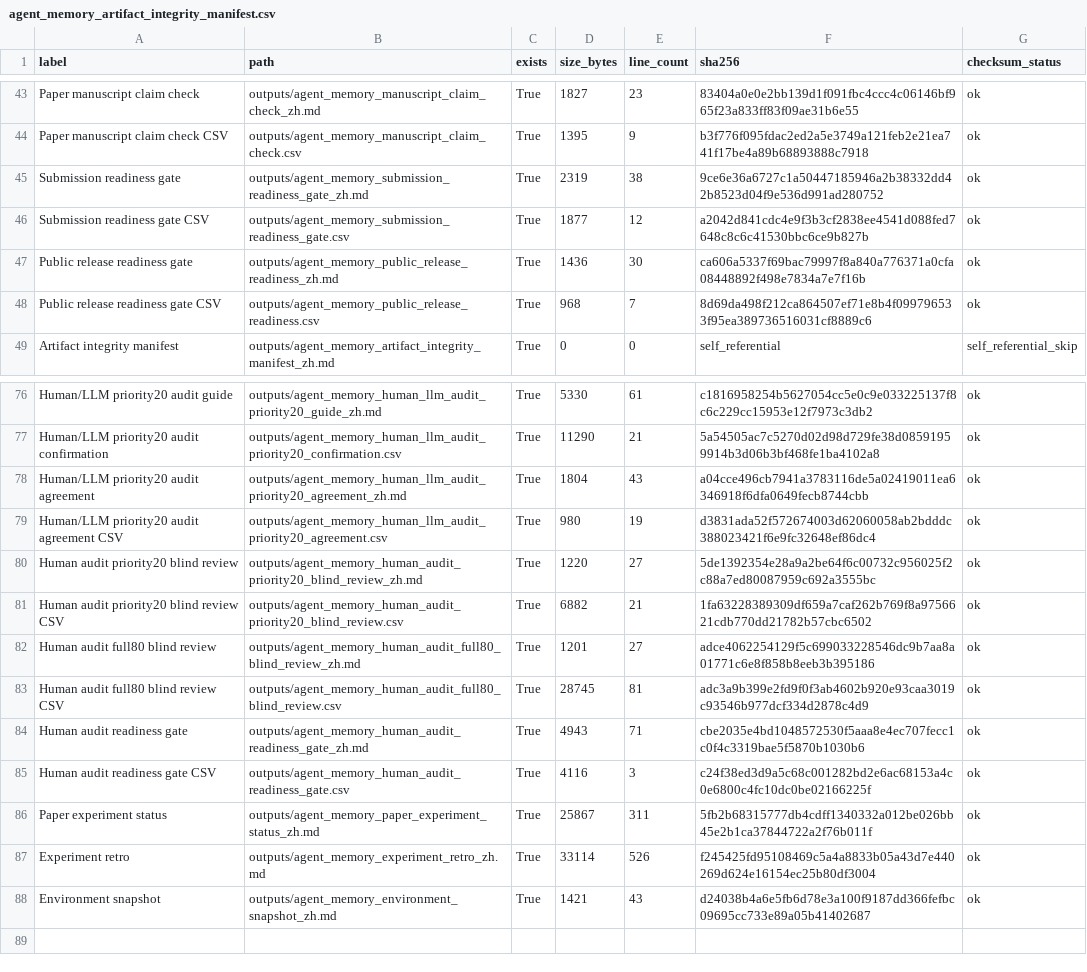
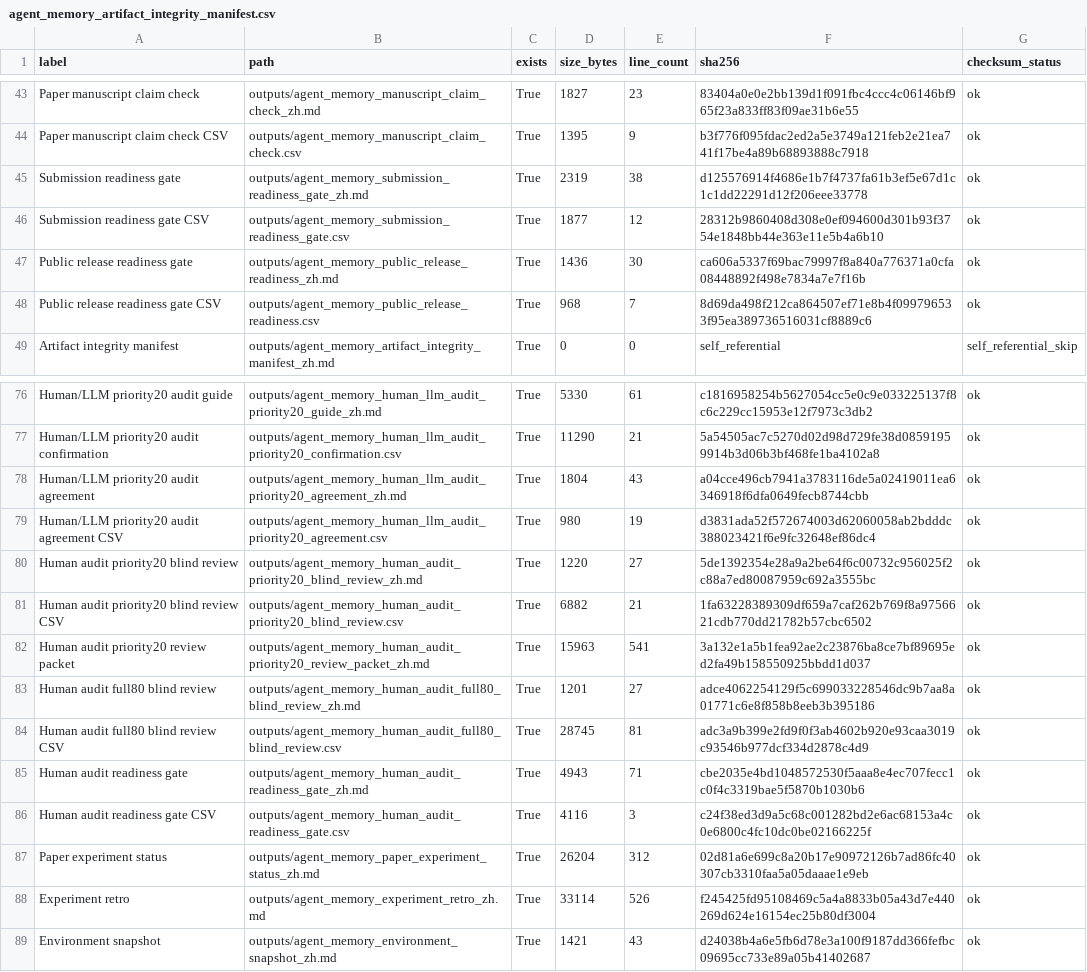
Before and after one commit to bai9yu/agent-memory-experiment, a CSV file: outputs/agent_memory_artifact_integrity_manifest.csv, drawn as a sheet; only a part is shown, gaps mark what is left out.

Commit message:
Add priority20 human audit review packet

```diff
--- a/outputs/agent_memory_artifact_integrity_manifest.csv
+++ b/outputs/agent_memory_artifact_integrity_manifest.csv
@@ -44,4 +44,4 @@ Paper manuscript claim check,outputs/agent_memory_manuscript_claim_check_zh.md,T
 Paper manuscript claim check CSV,outputs/agent_memory_manuscript_claim_check.csv,True,1395,9,b3f776f095fdac2ed2a5e3749a121feb2e21ea741f17be4a89b68893888c7918,ok
-Submission readiness gate,outputs/agent_memory_submission_readiness_gate_zh.md,True,2319,38,9ce6e36a6727c1a50447185946a2b38332dd42b8523d04f9e536d991ad280752,ok
-Submission readiness gate CSV,outputs/agent_memory_submission_readiness_gate.csv,True,1877,12,a2042d841cdc4e9f3b3cf2838ee4541d088fed7648c8c6c41530bbc6ce9b827b,ok
+Submission readiness gate,outputs/agent_memory_submission_readiness_gate_zh.md,True,2319,38,d125576914f4686e1b7f4737fa61b3ef5e67d1c1c1dd22291d12f206eee33778,ok
+Submission readiness gate CSV,outputs/agent_memory_submission_readiness_gate.csv,True,1877,12,28312b9860408d308e0ef094600d301b93f3754e1848bb44e363e11e5b4a6b10,ok
 Public release readiness gate,outputs/agent_memory_public_release_readiness_zh.md,True,1436,30,ca606a5337f69bac79997f8a840a776371a0cfa08448892f498e7834a7e7f16b,ok
@@ -81,2 +81,3 @@ Human audit priority20 blind review,outputs/agent_memory_human_audit_priority20_
 Human audit priority20 blind review CSV,outputs/agent_memory_human_audit_priority20_blind_review.csv,True,6882,21,1fa63228389309df659a7caf262b769f8a9756621cdb770dd21782b57cbc6502,ok
+Human audit priority20 review packet,outputs/agent_memory_human_audit_priority20_review_packet_zh.md,True,15963,541,3a132e1a5b1fea92ae2c23876ba8ce7bf89695ed2fa49b158550925bbdd1d037,ok
 Human audit full80 blind review,outputs/agent_memory_human_audit_full80_blind_review_zh.md,True,1201,27,adce4062254129f5c699033228546dc9b7aa8a01771c6e8f858b8eeb3b395186,ok
@@ -85,3 +86,3 @@ Human audit readiness gate,outputs/agent_memory_human_audit_readiness_gate_zh.md
 Human audit readiness gate CSV,outputs/agent_memory_human_audit_readiness_gate.csv,True,4116,3,c24f38ed3d9a5c68c001282bd2e6ac68153a4c0e6800c4fc10dc0be02166225f,ok
-Paper experiment status,outputs/agent_memory_paper_experiment_status_zh.md,True,25867,311,5fb2b68315777db4cdff1340332a012be026bb45e2b1ca37844722a2f76b011f,ok
+Paper experiment status,outputs/agent_memory_paper_experiment_status_zh.md,True,26204,312,02d81a6e699c8a20b17e90972126b7ad86fc40307cb3310faa5a05daaae1e9eb,ok
 Experiment retro,outputs/agent_memory_experiment_retro_zh.md,True,33114,526,f245425fd95108469c5a4a8833b05a43d7e440269d624e16154ec25b80df3004,ok
```
Also changed, not shown: outputs/agent_memory_reproducibility_artifacts.csv, outputs/agent_memory_submission_readiness_gate.csv, 8 other files.
